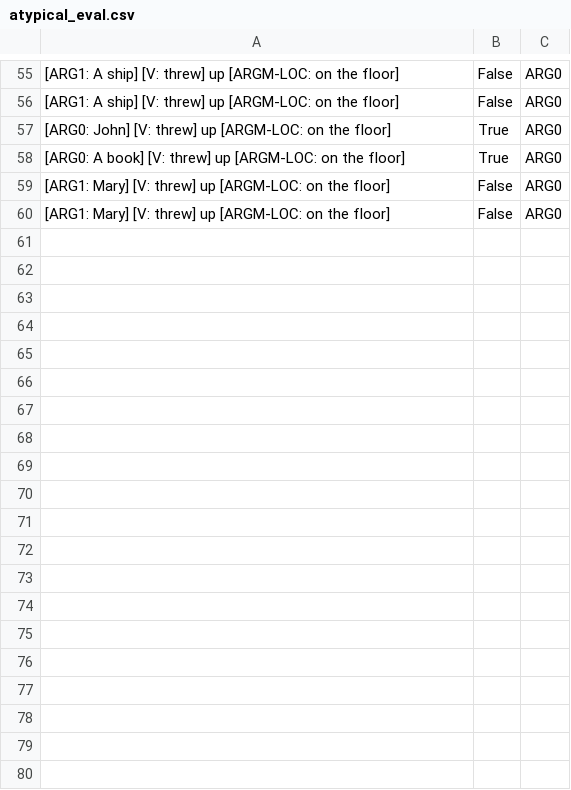
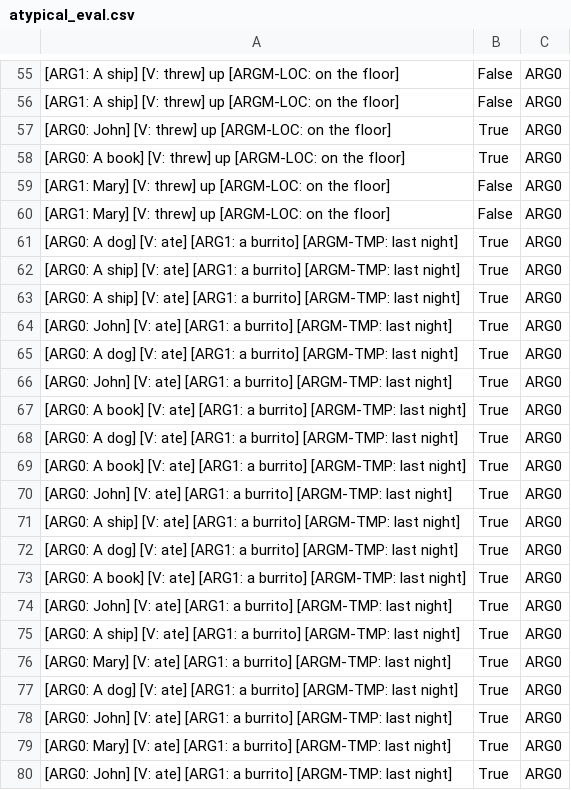
Before and after one commit to surferfelix/AllenNLP_Challenge, a CSV file: output/atypical_eval.csv, drawn as a sheet; only a part is shown, gaps mark what is left out; the diff covers the shown part only.

```diff
--- a/output/atypical_eval.csv
+++ b/output/atypical_eval.csv
@@ -60 +60,21 @@
 [ARG1: Mary] [V: threw] up [ARGM-LOC: on the floor],False, ARG0
+[ARG0: A dog] [V: ate] [ARG1: a burrito] [ARGM-TMP: last night],True, ARG0
+[ARG0: A ship] [V: ate] [ARG1: a burrito] [ARGM-TMP: last night],True, ARG0
+[ARG0: A ship] [V: ate] [ARG1: a burrito] [ARGM-TMP: last night],True, ARG0
+[ARG0: John] [V: ate] [ARG1: a burrito] [ARGM-TMP: last night],True, ARG0
+[ARG0: A dog] [V: ate] [ARG1: a burrito] [ARGM-TMP: last night],True, ARG0
+[ARG0: John] [V: ate] [ARG1: a burrito] [ARGM-TMP: last night],True, ARG0
+[ARG0: A book] [V: ate] [ARG1: a burrito] [ARGM-TMP: last night],True, ARG0
+[ARG0: A dog] [V: ate] [ARG1: a burrito] [ARGM-TMP: last night],True, ARG0
+[ARG0: A book] [V: ate] [ARG1: a burrito] [ARGM-TMP: last night],True, ARG0
+[ARG0: John] [V: ate] [ARG1: a burrito] [ARGM-TMP: last night],True, ARG0
+[ARG0: A ship] [V: ate] [ARG1: a burrito] [ARGM-TMP: last night],True, ARG0
+[ARG0: A dog] [V: ate] [ARG1: a burrito] [ARGM-TMP: last night],True, ARG0
+[ARG0: A book] [V: ate] [ARG1: a burrito] [ARGM-TMP: last night],True, ARG0
+[ARG0: John] [V: ate] [ARG1: a burrito] [ARGM-TMP: last night],True, ARG0
+[ARG0: A ship] [V: ate] [ARG1: a burrito] [ARGM-TMP: last night],True, ARG0
+[ARG0: Mary] [V: ate] [ARG1: a burrito] [ARGM-TMP: last night],True, ARG0
+[ARG0: A dog] [V: ate] [ARG1: a burrito] [ARGM-TMP: last night],True, ARG0
+[ARG0: John] [V: ate] [ARG1: a burrito] [ARGM-TMP: last night],True, ARG0
+[ARG0: Mary] [V: ate] [ARG1: a burrito] [ARGM-TMP: last night],True, ARG0
+[ARG0: John] [V: ate] [ARG1: a burrito] [ARGM-TMP: last night],True, ARG0
```
Also changed, not shown: 40 added rows elsewhere in this file, output/instrument_eval.csv, output/name_eval.csv, 10 other files.
